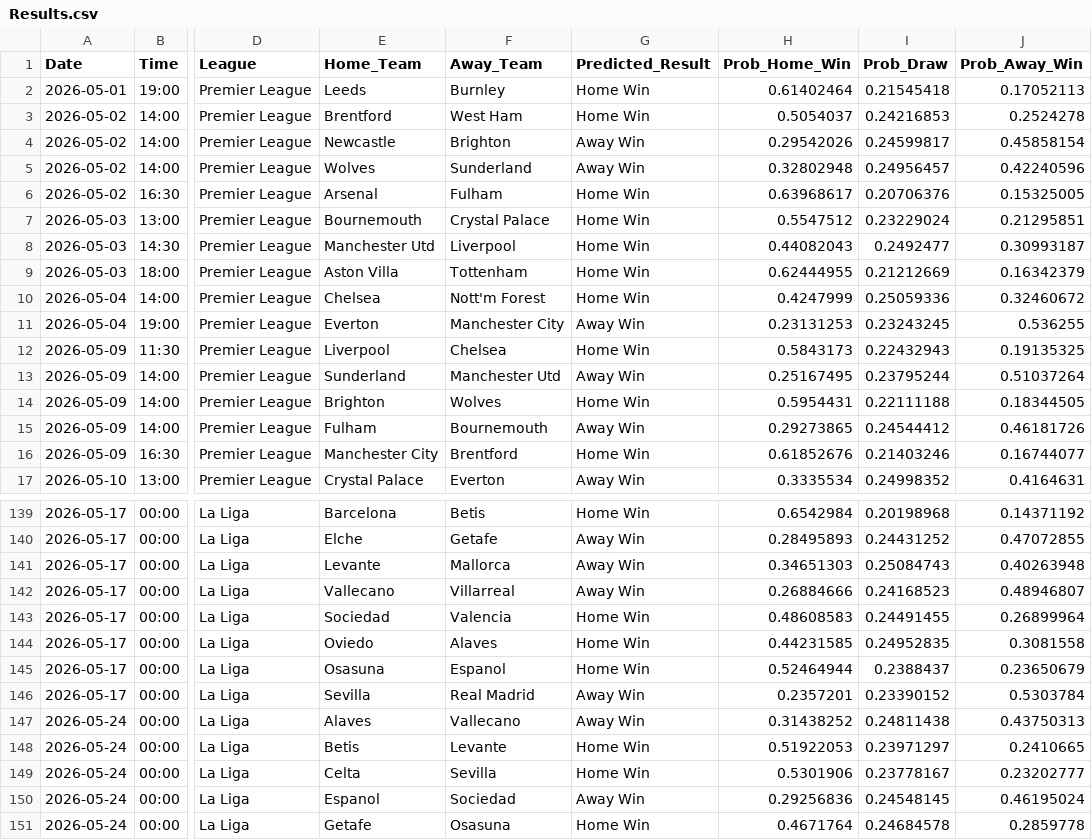
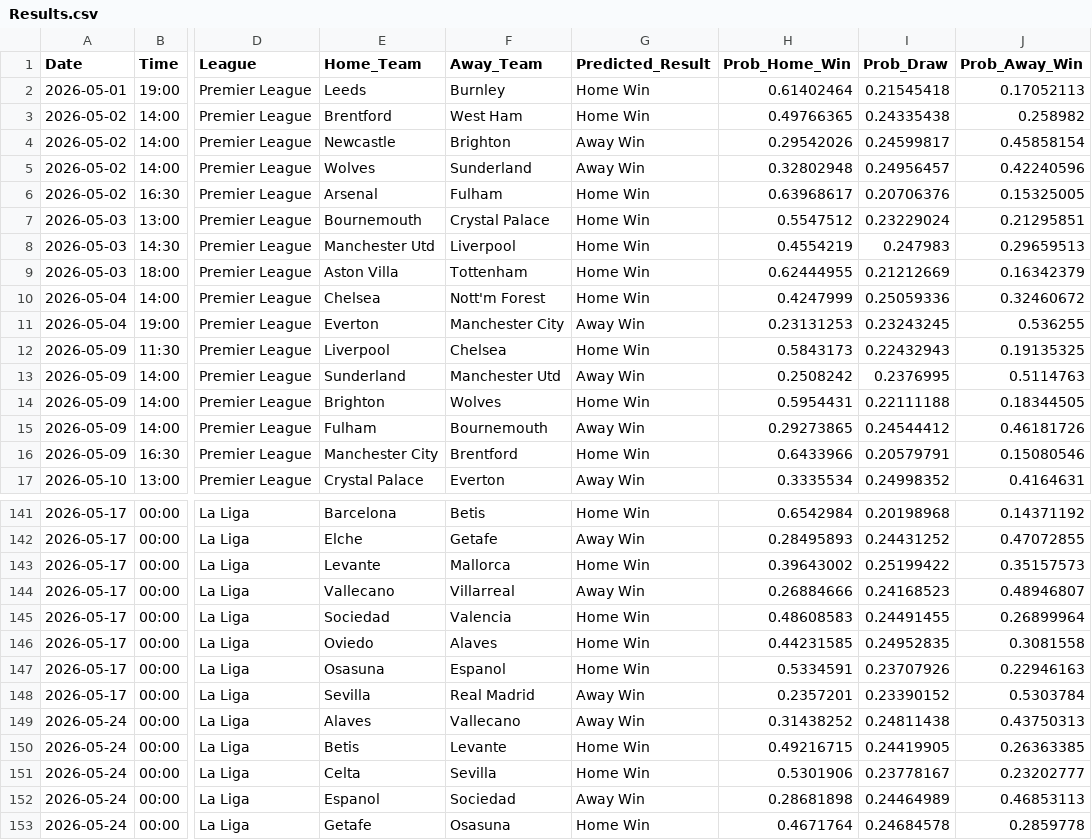
Before and after one commit to tl0375/PredictingFootballMatchesWorkflow, a CSV file: Results.csv, drawn as a sheet; only a part is shown, gaps mark what is left out; addresses are those after the commit; the diff covers the shown part only; the diff names each change by its address in the sheet, - before the commit and + after, or states it on an @@ line.

```diff
--- a/Results.csv
+++ b/Results.csv
-H3 (Prob_Home_Win): 0.5054037
+H3 (Prob_Home_Win): 0.49766365
-I3 (Prob_Draw): 0.24216853
+I3 (Prob_Draw): 0.24335438
-J3 (Prob_Away_Win): 0.2524278
+J3 (Prob_Away_Win): 0.258982
-H8 (Prob_Home_Win): 0.44082043
+H8 (Prob_Home_Win): 0.4554219
-I8 (Prob_Draw): 0.2492477
+I8 (Prob_Draw): 0.247983
-J8 (Prob_Away_Win): 0.30993187
+J8 (Prob_Away_Win): 0.29659513
-H13 (Prob_Home_Win): 0.25167495
+H13 (Prob_Home_Win): 0.2508242
-I13 (Prob_Draw): 0.23795244
+I13 (Prob_Draw): 0.2376995
-J13 (Prob_Away_Win): 0.51037264
+J13 (Prob_Away_Win): 0.5114763
-H16 (Prob_Home_Win): 0.61852676
+H16 (Prob_Home_Win): 0.6433966
-I16 (Prob_Draw): 0.21403246
+I16 (Prob_Draw): 0.20579791
-J16 (Prob_Away_Win): 0.16744077
+J16 (Prob_Away_Win): 0.15080546
-G143 (Predicted_Result): Away Win
+G143 (Predicted_Result): Home Win
-H143 (Prob_Home_Win): 0.34651303
+H143 (Prob_Home_Win): 0.39643002
-I143 (Prob_Draw): 0.25084743
+I143 (Prob_Draw): 0.25199422
-J143 (Prob_Away_Win): 0.40263948
+J143 (Prob_Away_Win): 0.35157573
-H147 (Prob_Home_Win): 0.52464944
+H147 (Prob_Home_Win): 0.5334591
-I147 (Prob_Draw): 0.2388437
+I147 (Prob_Draw): 0.23707926
-J147 (Prob_Away_Win): 0.23650679
+J147 (Prob_Away_Win): 0.22946163
-H150 (Prob_Home_Win): 0.51922053
+H150 (Prob_Home_Win): 0.49216715
-I150 (Prob_Draw): 0.23971297
+I150 (Prob_Draw): 0.24419905
-J150 (Prob_Away_Win): 0.2410665
+J150 (Prob_Away_Win): 0.26363385
-H152 (Prob_Home_Win): 0.29256836
+H152 (Prob_Home_Win): 0.28681898
-I152 (Prob_Draw): 0.24548145
+I152 (Prob_Draw): 0.24464989
-J152 (Prob_Away_Win): 0.46195024
+J152 (Prob_Away_Win): 0.46853113
```
Also changed, not shown: 2 added rows and 88 edited cells elsewhere in this file, 1 other file.
